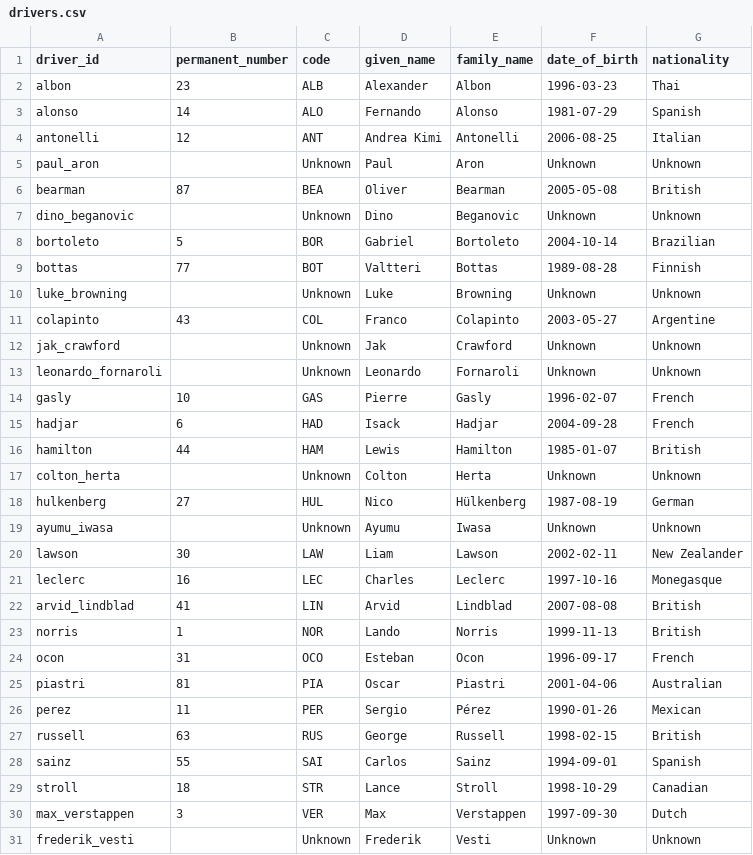
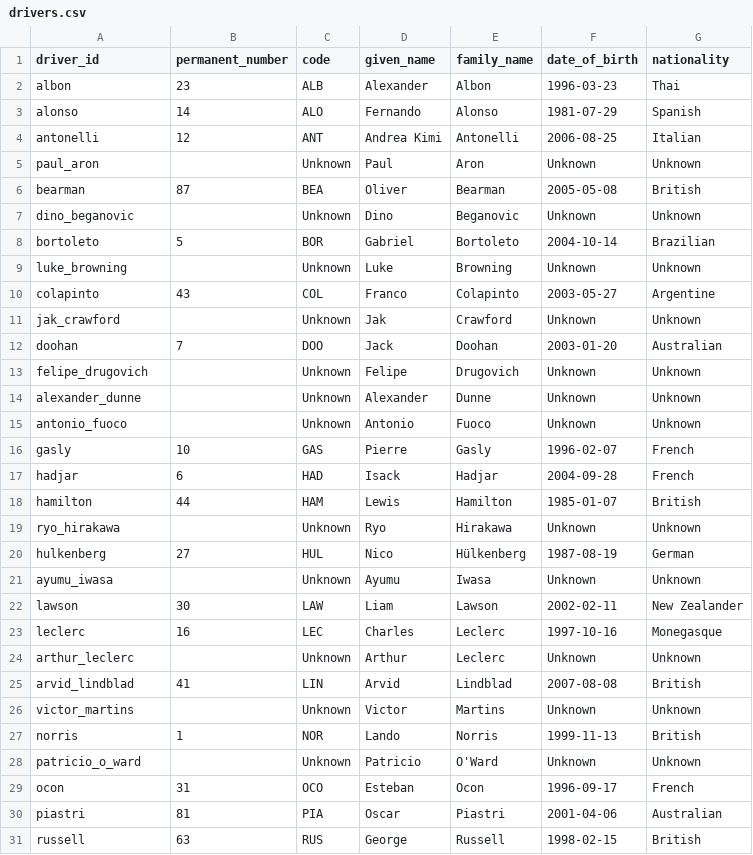
Before and after one commit to yolakshya19/f1-race-intelligence, a CSV file: data/processed/drivers.csv, drawn as a sheet.

```diff
--- a/data/processed/drivers.csv
+++ b/data/processed/drivers.csv
@@ -8,3 +8,2 @@ dino_beganovic,,Unknown,Dino,Beganovic,Unknown,Unknown
 bortoleto,5,BOR,Gabriel,Bortoleto,2004-10-14,Brazilian
-bottas,77,BOT,Valtteri,Bottas,1989-08-28,Finnish
 luke_browning,,Unknown,Luke,Browning,Unknown,Unknown
@@ -12,3 +11,6 @@ colapinto,43,COL,Franco,Colapinto,2003-05-27,Argentine
 jak_crawford,,Unknown,Jak,Crawford,Unknown,Unknown
-leonardo_fornaroli,,Unknown,Leonardo,Fornaroli,Unknown,Unknown
+doohan,7,DOO,Jack,Doohan,2003-01-20,Australian
+felipe_drugovich,,Unknown,Felipe,Drugovich,Unknown,Unknown
+alexander_dunne,,Unknown,Alexander,Dunne,Unknown,Unknown
+antonio_fuoco,,Unknown,Antonio,Fuoco,Unknown,Unknown
 gasly,10,GAS,Pierre,Gasly,1996-02-07,French
@@ -16,3 +18,3 @@ hadjar,6,HAD,Isack,Hadjar,2004-09-28,French
 hamilton,44,HAM,Lewis,Hamilton,1985-01-07,British
-colton_herta,,Unknown,Colton,Herta,Unknown,Unknown
+ryo_hirakawa,,Unknown,Ryo,Hirakawa,Unknown,Unknown
 hulkenberg,27,HUL,Nico,Hülkenberg,1987-08-19,German
@@ -21,11 +23,9 @@ lawson,30,LAW,Liam,Lawson,2002-02-11,New Zealander
 leclerc,16,LEC,Charles,Leclerc,1997-10-16,Monegasque
+arthur_leclerc,,Unknown,Arthur,Leclerc,Unknown,Unknown
 arvid_lindblad,41,LIN,Arvid,Lindblad,2007-08-08,British
+victor_martins,,Unknown,Victor,Martins,Unknown,Unknown
 norris,1,NOR,Lando,Norris,1999-11-13,British
+patricio_o_ward,,Unknown,Patricio,O'Ward,Unknown,Unknown
 ocon,31,OCO,Esteban,Ocon,1996-09-17,French
 piastri,81,PIA,Oscar,Piastri,2001-04-06,Australian
-perez,11,PER,Sergio,Pérez,1990-01-26,Mexican
 russell,63,RUS,George,Russell,1998-02-15,British
-sainz,55,SAI,Carlos,Sainz,1994-09-01,Spanish
-stroll,18,STR,Lance,Stroll,1998-10-29,Canadian
-max_verstappen,3,VER,Max,Verstappen,1997-09-30,Dutch
-frederik_vesti,,Unknown,Frederik,Vesti,Unknown,Unknown
```
Also changed, not shown: data/processed/constructors.csv, data/processed/races.csv, 15 other files.
